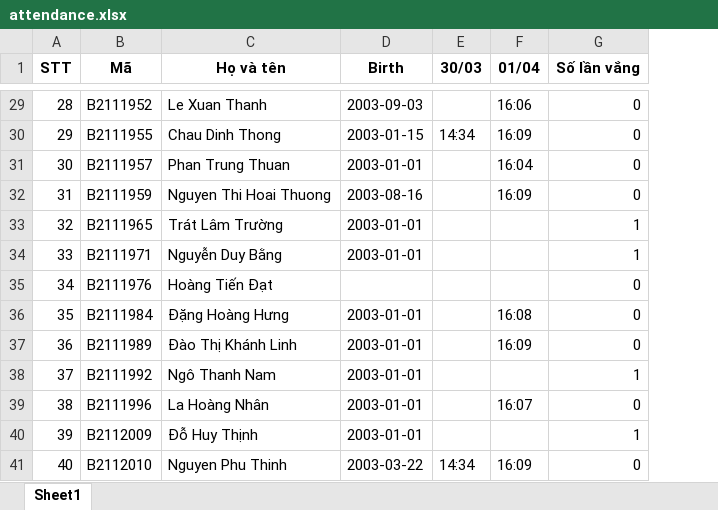
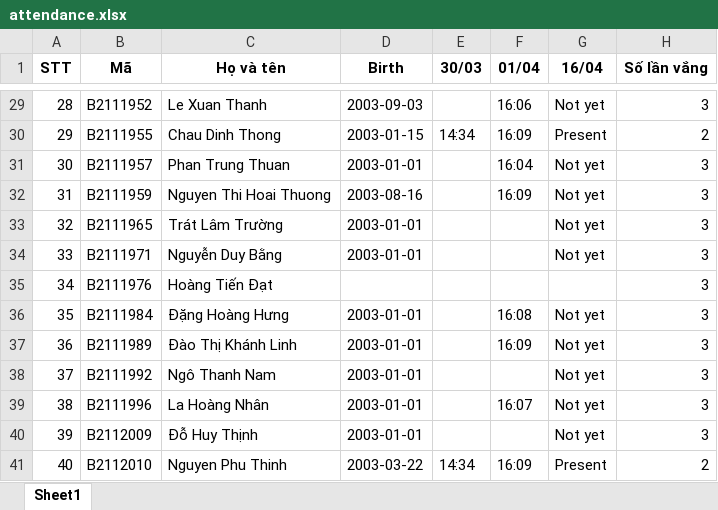
Before and after one commit to Tienanh209/Attendance-System-Using-3D-Facial-Recognition, an Excel workbook: screen/manage_attendance/DI0005/attendance.xlsx, sheet Sheet1, drawn as a sheet; only a part is shown, gaps mark what is left out; values as stored, in another font and other column widths than the file's, no borders; addresses are those after the commit; the diff covers the shown part only; the diff names each change by its address in the sheet, - before the commit and + after, or states it on an @@ line.

```diff
--- a/screen/manage_attendance/DI0005/attendance.xlsx (sheet Sheet1)
+++ b/screen/manage_attendance/DI0005/attendance.xlsx (sheet Sheet1)
+column G (16/04), rows 29-41: Not yet | Present | Not yet | Not yet | Not yet | Not yet |  | Not yet | Not yet | Not yet | Not yet | Not yet | Present
-H29 (Số lần vắng): 0
+H29 (Số lần vắng): 3
-H30 (Số lần vắng): 0
+H30 (Số lần vắng): 2
-H31:H32 (Số lần vắng): 0
+H31:H32 (Số lần vắng): 3
-H33:H34 (Số lần vắng): 1
+H33:H34 (Số lần vắng): 3
-H35:H37 (Số lần vắng): 0
+H35:H37 (Số lần vắng): 3
-H38 (Số lần vắng): 1
+H38 (Số lần vắng): 3
-H39 (Số lần vắng): 0
+H39 (Số lần vắng): 3
-H40 (Số lần vắng): 1
+H40 (Số lần vắng): 3
-H41 (Số lần vắng): 0
+H41 (Số lần vắng): 2
```
Also changed, not shown: 27 edited cells elsewhere in this sheet, 18 other files.
